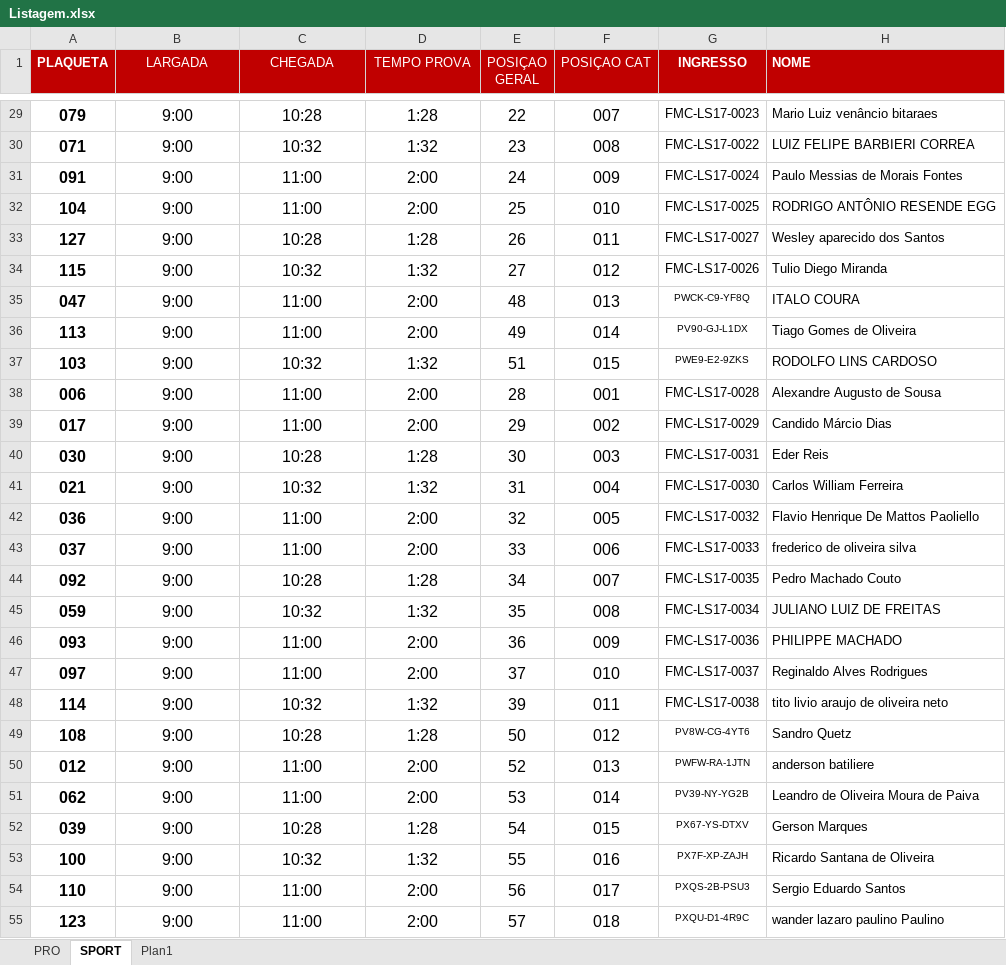
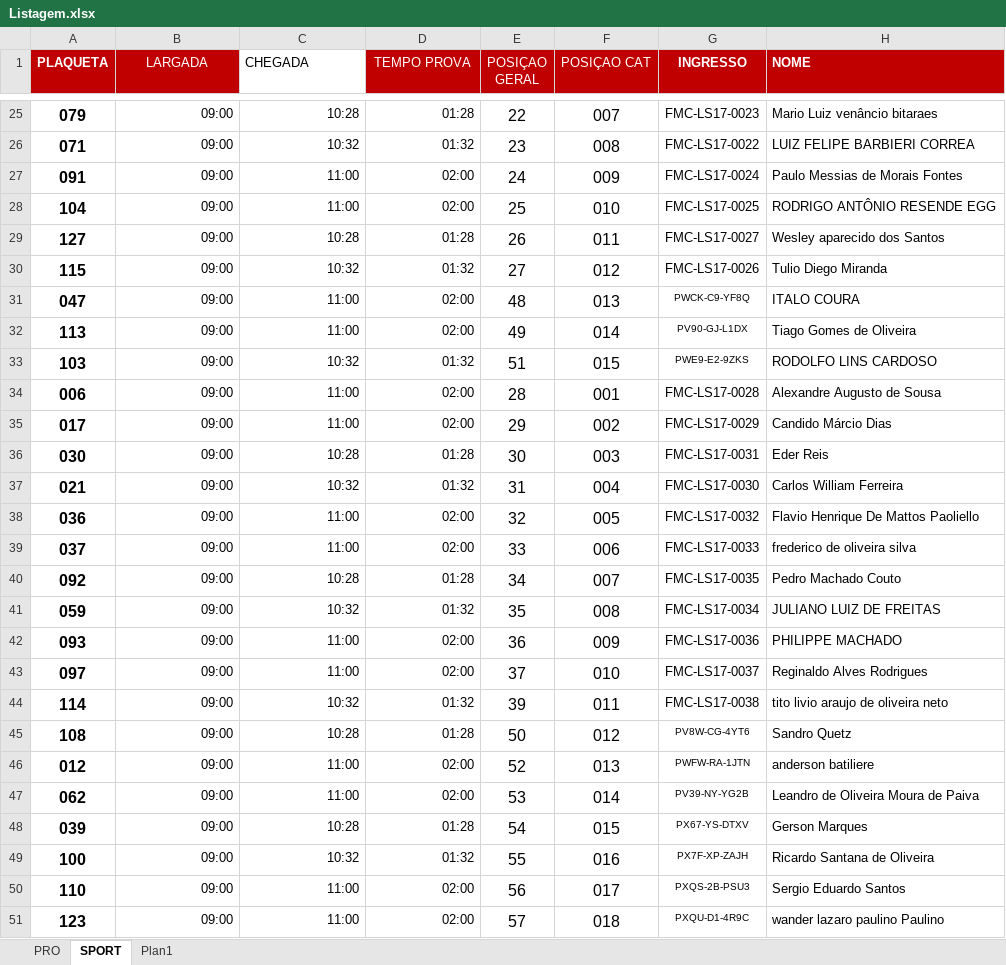
Before and after one commit to jrobertolima/xmountain, an Excel workbook: db/Listagem.xlsx, sheet SPORT, drawn as a sheet; only a part is shown, gaps mark what is left out; values as stored, in another font and other column widths than the file's, no borders; addresses are those after the commit; the diff covers the shown part only; the diff names each change by its address in the sheet, - before the commit and + after, or states it on an @@ line.

```diff
--- a/db/Listagem.xlsx (sheet SPORT)
+++ b/db/Listagem.xlsx (sheet SPORT)
@@ C1 fill: #C00000 → none, text colour: #FFFFFF → black, alignment: center → left @@
-B25:B51 (LARGADA): 9:00
+B25:B51 (LARGADA): 09:00
@@ B25:D51 text size: smaller, alignment: center → right @@
-D25 (TEMPO PROVA): 1:28
+D25 (TEMPO PROVA): 01:28
-D26 (TEMPO PROVA): 1:32
+D26 (TEMPO PROVA): 01:32
-D27:D28 (TEMPO PROVA): 2:00
+D27:D28 (TEMPO PROVA): 02:00
-D29 (TEMPO PROVA): 1:28
+D29 (TEMPO PROVA): 01:28
-D30 (TEMPO PROVA): 1:32
+D30 (TEMPO PROVA): 01:32
-D31:D32 (TEMPO PROVA): 2:00
+D31:D32 (TEMPO PROVA): 02:00
-D33 (TEMPO PROVA): 1:32
+D33 (TEMPO PROVA): 01:32
-D34:D35 (TEMPO PROVA): 2:00
+D34:D35 (TEMPO PROVA): 02:00
-D36 (TEMPO PROVA): 1:28
+D36 (TEMPO PROVA): 01:28
-D37 (TEMPO PROVA): 1:32
+D37 (TEMPO PROVA): 01:32
-D38:D39 (TEMPO PROVA): 2:00
+D38:D39 (TEMPO PROVA): 02:00
-D40 (TEMPO PROVA): 1:28
+D40 (TEMPO PROVA): 01:28
-D41 (TEMPO PROVA): 1:32
+D41 (TEMPO PROVA): 01:32
-D42:D43 (TEMPO PROVA): 2:00
+D42:D43 (TEMPO PROVA): 02:00
-D44 (TEMPO PROVA): 1:32
+D44 (TEMPO PROVA): 01:32
-D45 (TEMPO PROVA): 1:28
+D45 (TEMPO PROVA): 01:28
-D46:D47 (TEMPO PROVA): 2:00
+D46:D47 (TEMPO PROVA): 02:00
-D48 (TEMPO PROVA): 1:28
+D48 (TEMPO PROVA): 01:28
-D49 (TEMPO PROVA): 1:32
+D49 (TEMPO PROVA): 01:32
-D50:D51 (TEMPO PROVA): 2:00
+D50:D51 (TEMPO PROVA): 02:00
```
Also changed, not shown: 4 removed rows, 66 edited cells and cell formats elsewhere in this sheet, sheet PRO, formulas that keep their value, 4 other files.
